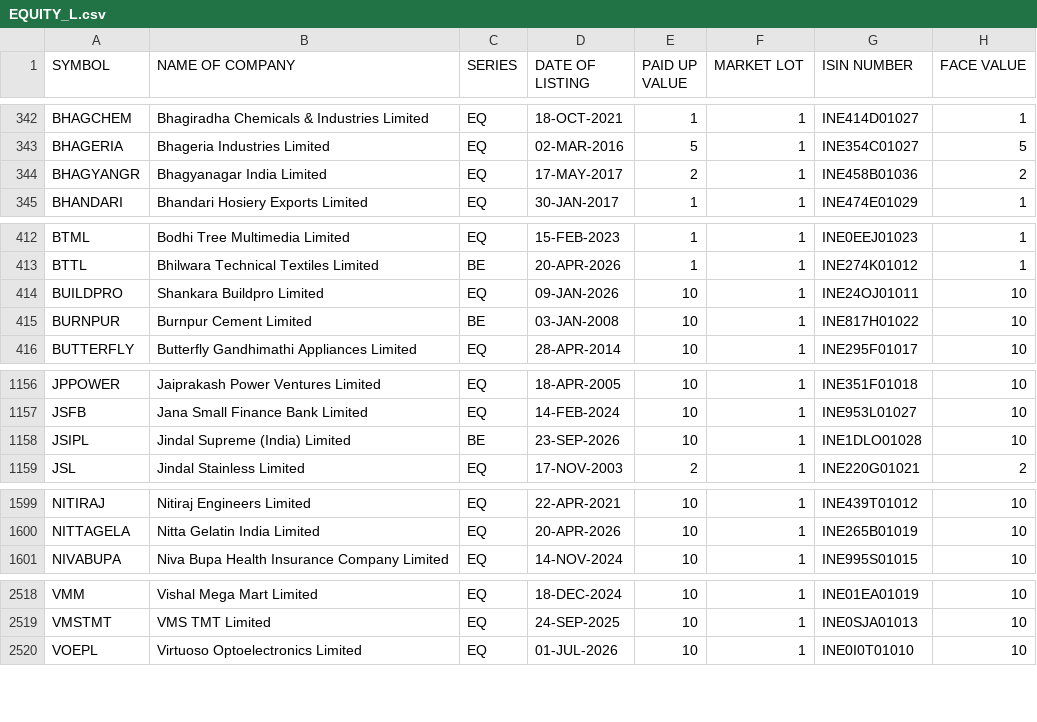
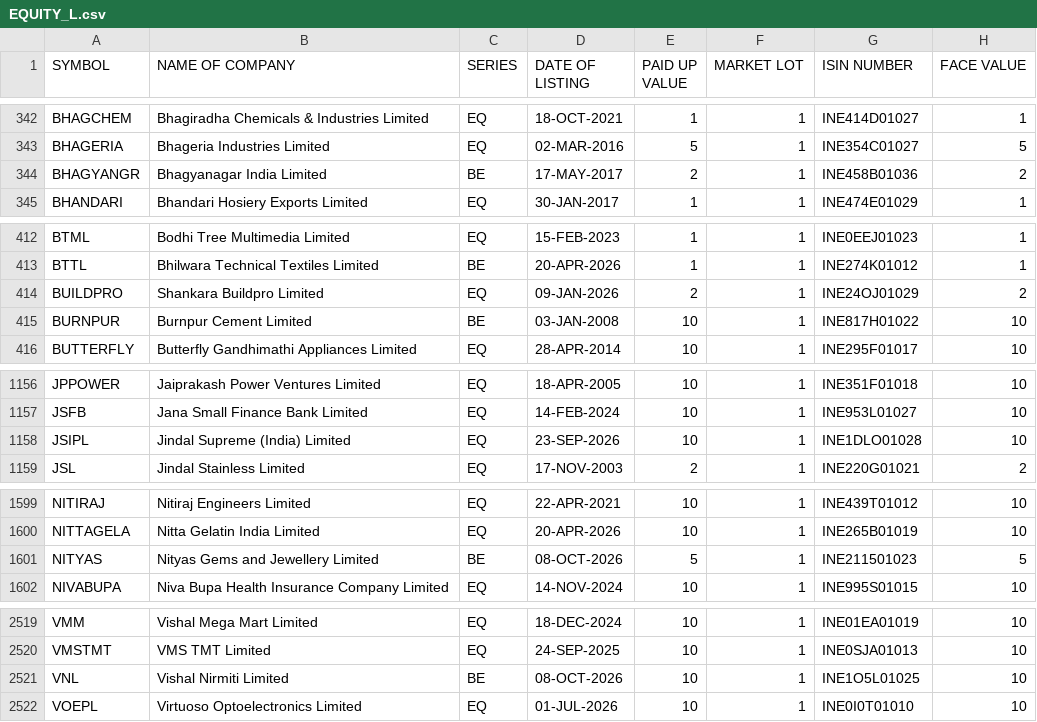
Before and after one commit to manoj-kholia/nse-scanner, a CSV file: EQUITY_L.csv, drawn as a sheet; only a part is shown, gaps mark what is left out; the diff covers the shown part only.

```diff
--- a/EQUITY_L.csv
+++ b/EQUITY_L.csv
@@ -343,3 +343,3 @@ BHAGCHEM,Bhagiradha Chemicals & Industries Limited,EQ,18-OCT-2021,1,1,INE414D010
 BHAGERIA,Bhageria Industries Limited,EQ,02-MAR-2016,5,1,INE354C01027,5
-BHAGYANGR,Bhagyanagar India Limited,EQ,17-MAY-2017,2,1,INE458B01036,2
+BHAGYANGR,Bhagyanagar India Limited,BE,17-MAY-2017,2,1,INE458B01036,2
 BHANDARI,Bhandari Hosiery Exports Limited,EQ,30-JAN-2017,1,1,INE474E01029,1
@@ -413,3 +413,3 @@ BTML,Bodhi Tree Multimedia Limited,EQ,15-FEB-2023,1,1,INE0EEJ01023,1
 BTTL,Bhilwara Technical Textiles Limited,BE,20-APR-2026,1,1,INE274K01012,1
-BUILDPRO,Shankara Buildpro Limited,EQ,09-JAN-2026,10,1,INE24OJ01011,10
+BUILDPRO,Shankara Buildpro Limited,EQ,09-JAN-2026,2,1,INE24OJ01029,2
 BURNPUR,Burnpur Cement Limited,BE,03-JAN-2008,10,1,INE817H01022,10
@@ -1157,3 +1157,3 @@ JPPOWER,Jaiprakash Power Ventures Limited,EQ,18-APR-2005,10,1,INE351F01018,10
 JSFB,Jana Small Finance Bank Limited,EQ,14-FEB-2024,10,1,INE953L01027,10
-JSIPL,Jindal Supreme (India) Limited,BE,23-SEP-2026,10,1,INE1DLO01028,10
+JSIPL,Jindal Supreme (India) Limited,EQ,23-SEP-2026,10,1,INE1DLO01028,10
 JSL,Jindal Stainless Limited,EQ,17-NOV-2003,2,1,INE220G01021,2
@@ -1600,2 +1600,3 @@ NITIRAJ,Nitiraj Engineers Limited,EQ,22-APR-2021,10,1,INE439T01012,10
 NITTAGELA,Nitta Gelatin India Limited,EQ,20-APR-2026,10,1,INE265B01019,10
+NITYAS,Nityas Gems and Jewellery Limited,BE,08-OCT-2026,5,1,INE211501023,5
 NIVABUPA,Niva Bupa Health Insurance Company Limited,EQ,14-NOV-2024,10,1,INE995S01015,10
@@ -2519,2 +2520,3 @@ VMM,Vishal Mega Mart Limited,EQ,18-DEC-2024,10,1,INE01EA01019,10
 VMSTMT,VMS TMT Limited,EQ,24-SEP-2025,10,1,INE0SJA01013,10
+VNL,Vishal Nirmiti Limited,BE,08-OCT-2026,10,1,INE1O5L01025,10
 VOEPL,Virtuoso Optoelectronics Limited,EQ,01-JUL-2026,10,1,INE0I0T01010,10
```
Also changed, not shown: 1 edited cell elsewhere in this file, cup_handle_signals.csv, sector_map.csv, 4 other files.
